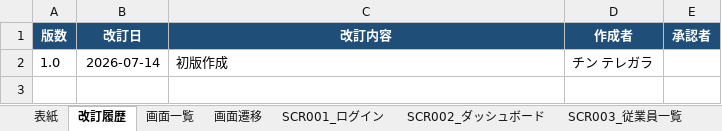
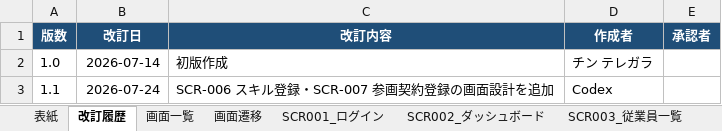
Before and after one commit to terigele0923/employee-system, an Excel workbook: 派遣会社従業員管理システム_設計成果物/02_基本設計/03_画面基本設計.xlsx, sheet 改訂履歴, drawn as a sheet; values as stored, in another font and other column widths than the file's, no borders; the diff names each change by its address in the sheet, - before the commit and + after, or states it on an @@ line.

```diff
--- a/派遣会社従業員管理システム_設計成果物/02_基本設計/03_画面基本設計.xlsx (sheet 改訂履歴)
+++ b/派遣会社従業員管理システム_設計成果物/02_基本設計/03_画面基本設計.xlsx (sheet 改訂履歴)
+row 3: 1.1 | 2026-07-24 | SCR-006 スキル登録・SCR-007 参画契約登録の画面設計を追加 | Codex
```
Also changed, not shown: other sheet tabs, 26 other files.
